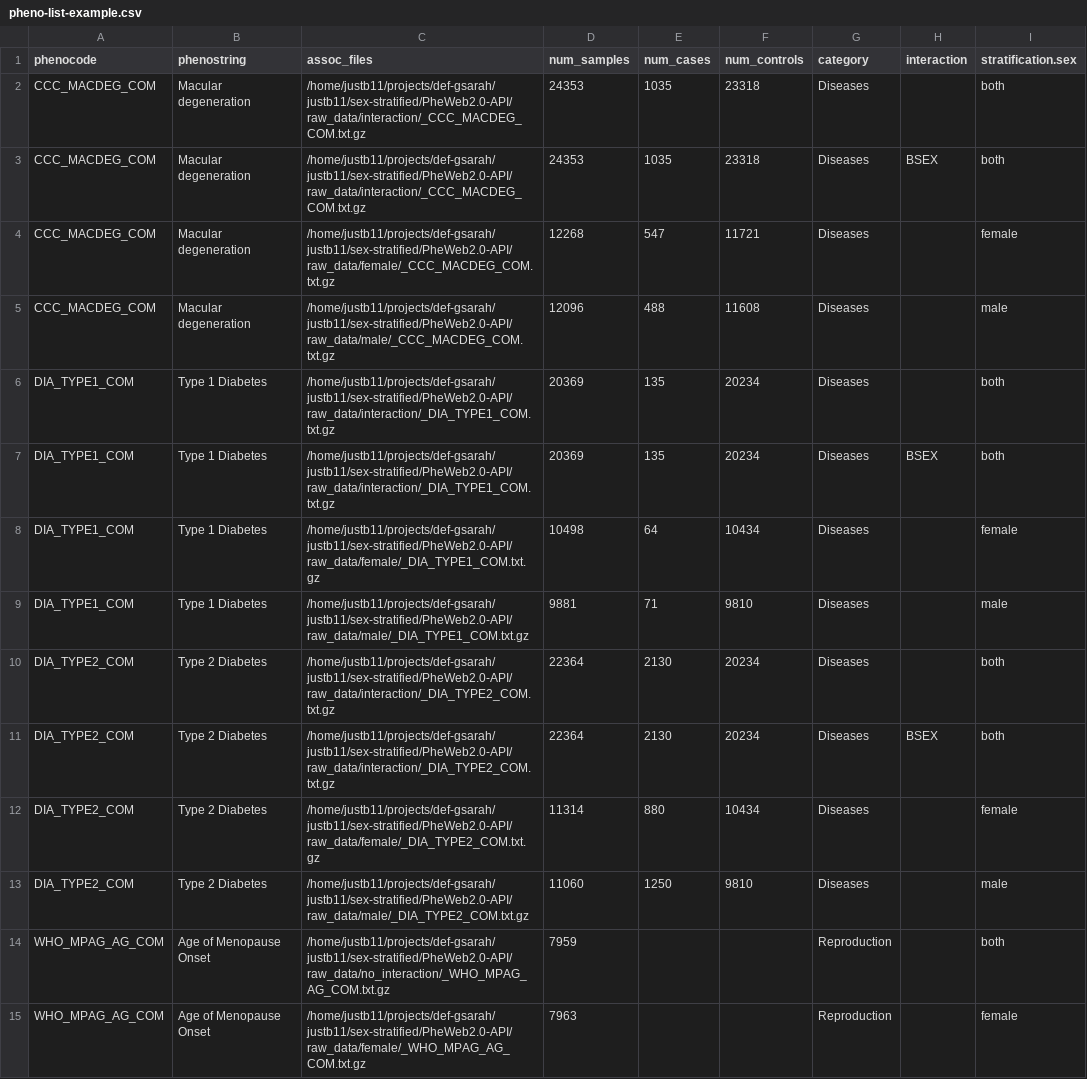
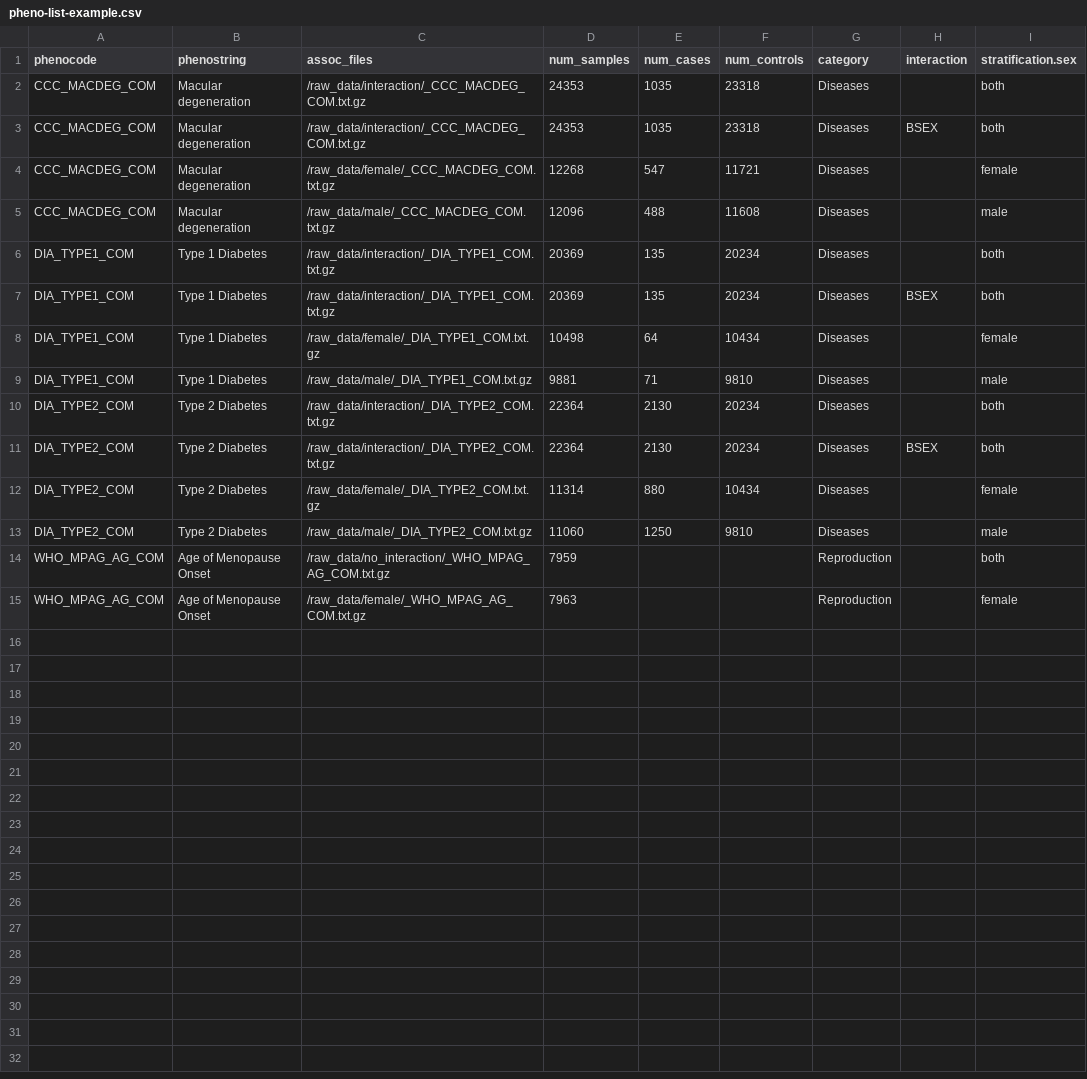
Before and after one commit to GaglianoTaliun-Lab/PheWeb2-API, a CSV file: pheno-list-example.csv, drawn as a sheet; only a part is shown; the diff names each change by its address in the sheet, - before the commit and + after, or states it on an @@ line.

Commit message:
pheno-list-example added

```diff
--- a/pheno-list-example.csv
+++ b/pheno-list-example.csv
-C2:C3 (assoc_files): /home/justb11/projects/def-gsarah/justb11/sex-stratified/PheWeb2.0-API/raw_data/interaction/_CCC_MACDEG_COM.txt.gz
+C2:C3 (assoc_files): /raw_data/interaction/_CCC_MACDEG_COM.txt.gz
-C4 (assoc_files): /home/justb11/projects/def-gsarah/justb11/sex-stratified/PheWeb2.0-API/raw_data/female/_CCC_MACDEG_COM.txt.gz
+C4 (assoc_files): /raw_data/female/_CCC_MACDEG_COM.txt.gz
-C5 (assoc_files): /home/justb11/projects/def-gsarah/justb11/sex-stratified/PheWeb2.0-API/raw_data/male/_CCC_MACDEG_COM.txt.gz
+C5 (assoc_files): /raw_data/male/_CCC_MACDEG_COM.txt.gz
-C6:C7 (assoc_files): /home/justb11/projects/def-gsarah/justb11/sex-stratified/PheWeb2.0-API/raw_data/interaction/_DIA_TYPE1_COM.txt.gz
+C6:C7 (assoc_files): /raw_data/interaction/_DIA_TYPE1_COM.txt.gz
-C8 (assoc_files): /home/justb11/projects/def-gsarah/justb11/sex-stratified/PheWeb2.0-API/raw_data/female/_DIA_TYPE1_COM.txt.gz
+C8 (assoc_files): /raw_data/female/_DIA_TYPE1_COM.txt.gz
-C9 (assoc_files): /home/justb11/projects/def-gsarah/justb11/sex-stratified/PheWeb2.0-API/raw_data/male/_DIA_TYPE1_COM.txt.gz
+C9 (assoc_files): /raw_data/male/_DIA_TYPE1_COM.txt.gz
-C10:C11 (assoc_files): /home/justb11/projects/def-gsarah/justb11/sex-stratified/PheWeb2.0-API/raw_data/interaction/_DIA_TYPE2_COM.txt.gz
+C10:C11 (assoc_files): /raw_data/interaction/_DIA_TYPE2_COM.txt.gz
-C12 (assoc_files): /home/justb11/projects/def-gsarah/justb11/sex-stratified/PheWeb2.0-API/raw_data/female/_DIA_TYPE2_COM.txt.gz
+C12 (assoc_files): /raw_data/female/_DIA_TYPE2_COM.txt.gz
-C13 (assoc_files): /home/justb11/projects/def-gsarah/justb11/sex-stratified/PheWeb2.0-API/raw_data/male/_DIA_TYPE2_COM.txt.gz
+C13 (assoc_files): /raw_data/male/_DIA_TYPE2_COM.txt.gz
-C14 (assoc_files): /home/justb11/projects/def-gsarah/justb11/sex-stratified/PheWeb2.0-API/raw_data/no_interaction/_WHO_MPAG_AG_COM.txt.gz
+C14 (assoc_files): /raw_data/no_interaction/_WHO_MPAG_AG_COM.txt.gz
-C15 (assoc_files): /home/justb11/projects/def-gsarah/justb11/sex-stratified/PheWeb2.0-API/raw_data/female/_WHO_MPAG_AG_COM.txt.gz
+C15 (assoc_files): /raw_data/female/_WHO_MPAG_AG_COM.txt.gz
```
